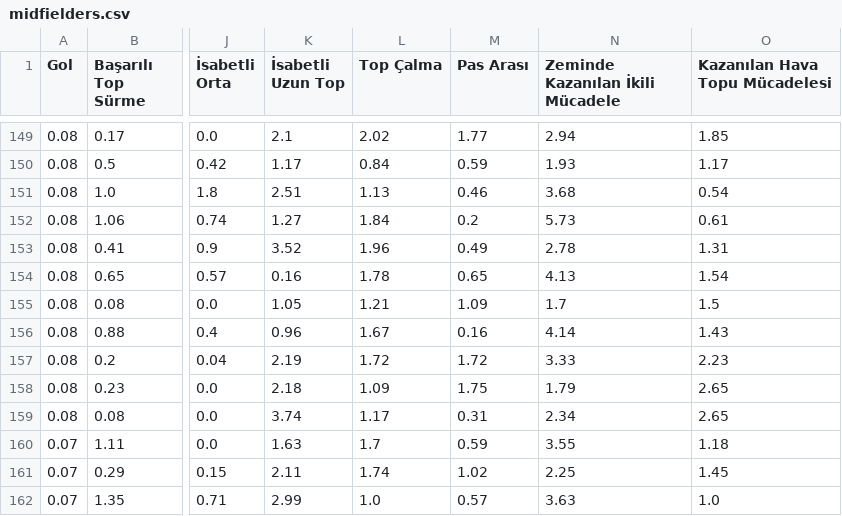
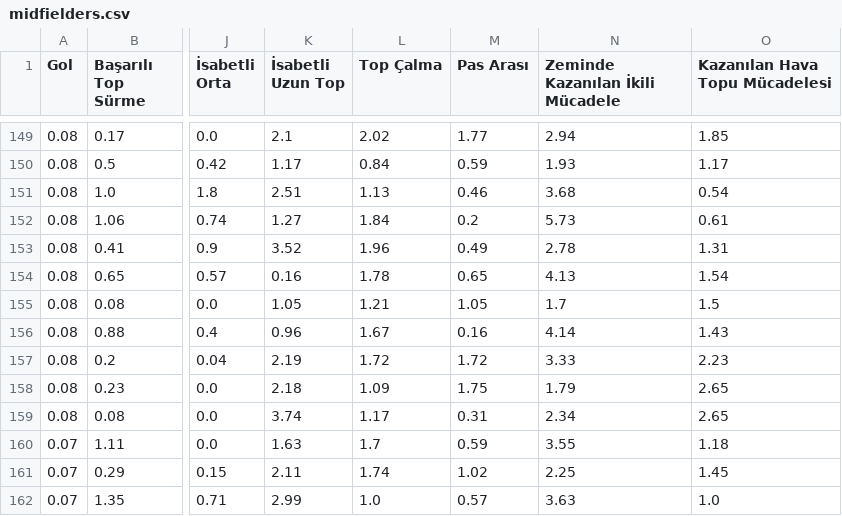
Before and after one commit to scatterradarcsv/csv_scatter_radar_15matches_per90_noPos, a CSV file: midfielders.csv, drawn as a sheet; only a part is shown, gaps mark what is left out; the diff covers the shown part only; the diff names each change by its address in the sheet, - before the commit and + after, or states it on an @@ line.

```diff
--- a/midfielders.csv
+++ b/midfielders.csv
-M155 (Pas Arası): 1.09
+M155 (Pas Arası): 1.05
```
Also changed, not shown: 17 edited cells elsewhere in this file.
